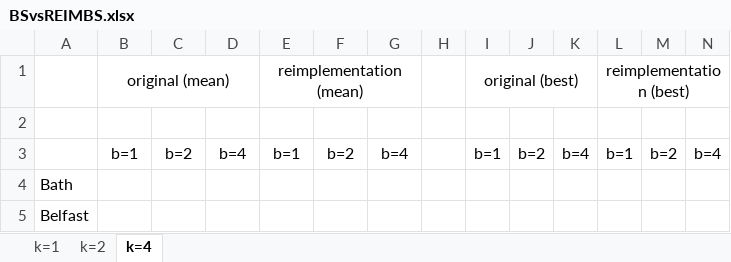
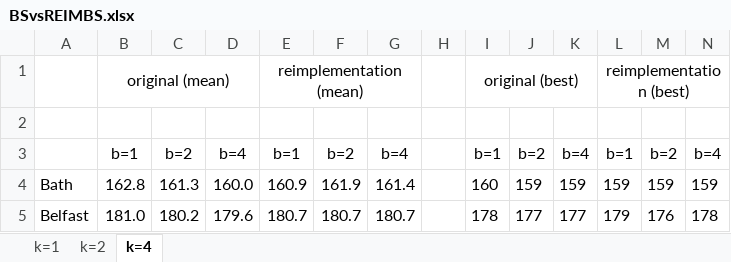
Before and after one commit to mikiMilan/k-domination, an Excel workbook: algorithms/results/reimplBS/BSvsREIMBS.xlsx, sheet k=4, drawn as a sheet; only a part is shown; values as stored, in another font and other column widths than the file's, no borders; the diff covers the shown part only; the diff names each change by its address in the sheet, - before the commit and + after, or states it on an @@ line.

```diff
--- a/algorithms/results/reimplBS/BSvsREIMBS.xlsx (sheet k=4)
+++ b/algorithms/results/reimplBS/BSvsREIMBS.xlsx (sheet k=4)
-B4: (empty)
+B4: 162.8
-C4: (empty)
+C4: 161.3
-D4: (empty)
+D4: 160.0
-E4: (empty)
+E4: 160.9
-F4: (empty)
+F4: 161.9
-G4: (empty)
+G4: 161.4
-I4: (empty)
+I4: 160
-J4: (empty)
+J4: 159
-K4: (empty)
+K4: 159
-L4: (empty)
+L4: 159
-M4: (empty)
+M4: 159
-N4: (empty)
+N4: 159
-B5: (empty)
+B5: 181.0
-C5: (empty)
+C5: 180.2
-D5: (empty)
+D5: 179.6
-E5: (empty)
+E5: 180.7
-F5: (empty)
+F5: 180.7
-G5: (empty)
+G5: 180.7
-I5: (empty)
+I5: 178
-J5: (empty)
+J5: 177
-K5: (empty)
+K5: 177
-L5: (empty)
+L5: 179
-M5: (empty)
+M5: 176
-N5: (empty)
+N5: 178
```
Also changed, not shown: 210 edited cells elsewhere in this sheet, sheet k=2, 16 other files.
